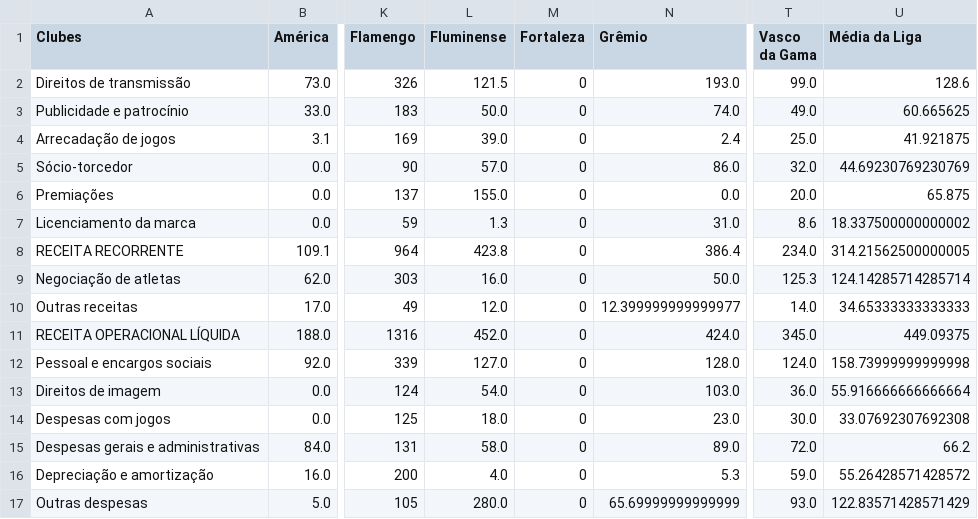
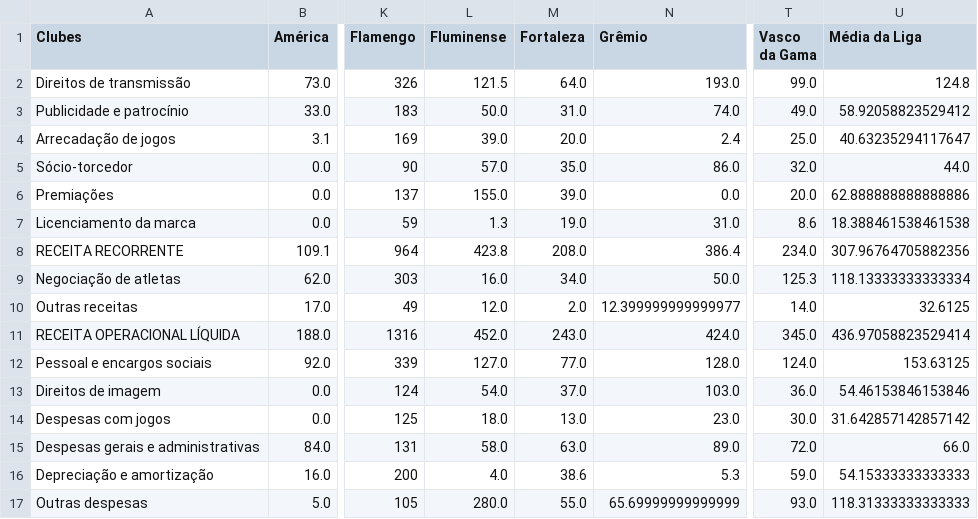
Before and after one commit to Ricardo-1991/Financials, a CSV file: resultado.csv, drawn as a sheet; only a part is shown, gaps mark what is left out; the diff covers the shown part only; the diff names each change by its address in the sheet, - before the commit and + after, or states it on an @@ line.

```diff
--- a/resultado.csv
+++ b/resultado.csv
-M2 (Fortaleza): 0
+M2 (Fortaleza): 64.0
-U2 (Média da Liga): 128.6
+U2 (Média da Liga): 124.8
-M3 (Fortaleza): 0
+M3 (Fortaleza): 31.0
-U3 (Média da Liga): 60.665625
+U3 (Média da Liga): 58.92058823529412
-M4 (Fortaleza): 0
+M4 (Fortaleza): 20.0
-U4 (Média da Liga): 41.921875
+U4 (Média da Liga): 40.63235294117647
-M5 (Fortaleza): 0
+M5 (Fortaleza): 35.0
-U5 (Média da Liga): 44.69230769230769
+U5 (Média da Liga): 44.0
-M6 (Fortaleza): 0
+M6 (Fortaleza): 39.0
-U6 (Média da Liga): 65.875
+U6 (Média da Liga): 62.888888888888886
-M7 (Fortaleza): 0
+M7 (Fortaleza): 19.0
-U7 (Média da Liga): 18.337500000000002
+U7 (Média da Liga): 18.388461538461538
-M8 (Fortaleza): 0
+M8 (Fortaleza): 208.0
-U8 (Média da Liga): 314.21562500000005
+U8 (Média da Liga): 307.96764705882356
-M9 (Fortaleza): 0
+M9 (Fortaleza): 34.0
-U9 (Média da Liga): 124.14285714285714
+U9 (Média da Liga): 118.13333333333334
-M10 (Fortaleza): 0
+M10 (Fortaleza): 2.0
-U10 (Média da Liga): 34.65333333333333
+U10 (Média da Liga): 32.6125
-M11 (Fortaleza): 0
+M11 (Fortaleza): 243.0
-U11 (Média da Liga): 449.09375
+U11 (Média da Liga): 436.97058823529414
-M12 (Fortaleza): 0
+M12 (Fortaleza): 77.0
-U12 (Média da Liga): 158.73999999999998
+U12 (Média da Liga): 153.63125
-M13 (Fortaleza): 0
+M13 (Fortaleza): 37.0
-U13 (Média da Liga): 55.916666666666664
+U13 (Média da Liga): 54.46153846153846
-M14 (Fortaleza): 0
+M14 (Fortaleza): 13.0
-U14 (Média da Liga): 33.07692307692308
+U14 (Média da Liga): 31.642857142857142
-M15 (Fortaleza): 0
+M15 (Fortaleza): 63.0
-U15 (Média da Liga): 66.2
+U15 (Média da Liga): 66.0
-M16 (Fortaleza): 0
+M16 (Fortaleza): 38.6
-U16 (Média da Liga): 55.26428571428572
+U16 (Média da Liga): 54.15333333333333
-M17 (Fortaleza): 0
+M17 (Fortaleza): 55.0
-U17 (Média da Liga): 122.83571428571429
+U17 (Média da Liga): 118.31333333333333
```
Also changed, not shown: 20 edited cells elsewhere in this file, Painel_Cte (2).csv, Painel_Cte.csv, 5 other files.
